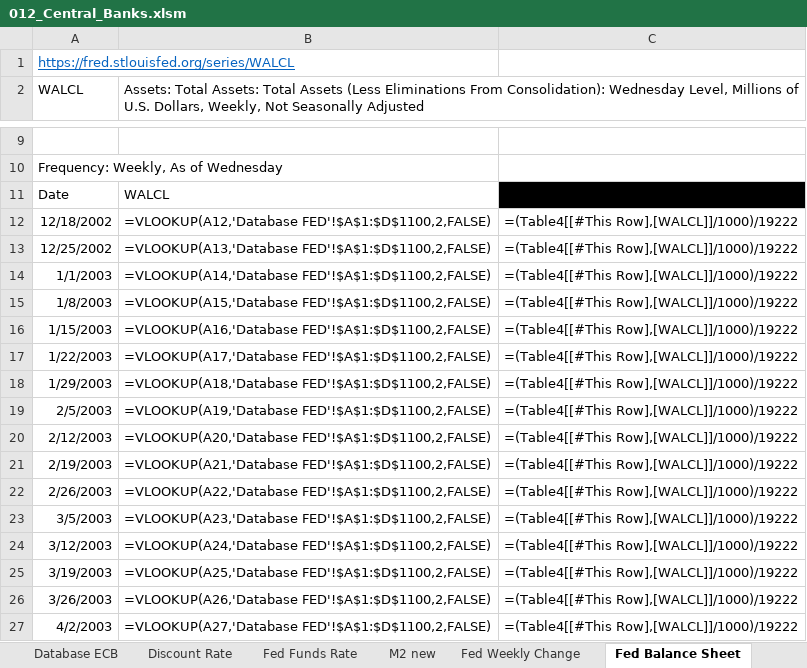
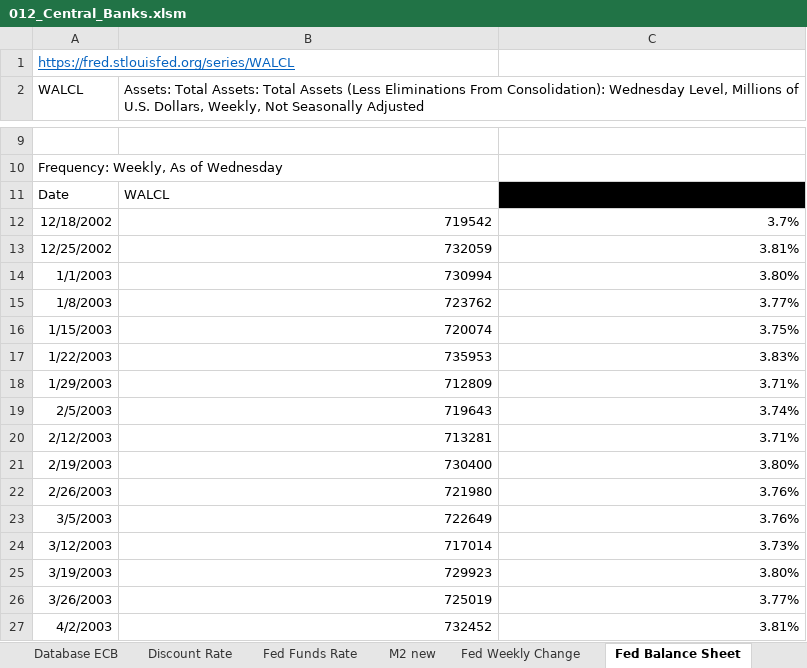
Before and after one commit to markjm5/portfoliomanagement, an Excel workbook: trading_excel_files/02_Interest_Rates_FX/012_Central_Banks.xlsm, sheet Fed Balance Sheet, drawn as a sheet; only a part is shown, gaps mark what is left out; values as stored, in another font and other column widths than the file's, no borders; formulas without a stored value are shown as written; charts and pictures and table styles not drawn; the diff covers the shown part only; the diff names each change by its address in the sheet, - before the commit and + after, or states it on an @@ line.

```diff
--- a/trading_excel_files/02_Interest_Rates_FX/012_Central_Banks.xlsm (sheet Fed Balance Sheet)
+++ b/trading_excel_files/02_Interest_Rates_FX/012_Central_Banks.xlsm (sheet Fed Balance Sheet)
-B12: =VLOOKUP(A12,'Database FED'!$A$1:$D$1100,2,FALSE)
+B12: 719542
-C12: =(Table4[[#This Row],[WALCL]]/1000)/19222
+C12: 3.7%
-B13: =VLOOKUP(A13,'Database FED'!$A$1:$D$1100,2,FALSE)
+B13: 732059
-C13: =(Table4[[#This Row],[WALCL]]/1000)/19222
+C13: 3.81%
-B14: =VLOOKUP(A14,'Database FED'!$A$1:$D$1100,2,FALSE)
+B14: 730994
-C14: =(Table4[[#This Row],[WALCL]]/1000)/19222
+C14: 3.80%
-B15: =VLOOKUP(A15,'Database FED'!$A$1:$D$1100,2,FALSE)
+B15: 723762
-C15: =(Table4[[#This Row],[WALCL]]/1000)/19222
+C15: 3.77%
-B16: =VLOOKUP(A16,'Database FED'!$A$1:$D$1100,2,FALSE)
+B16: 720074
-C16: =(Table4[[#This Row],[WALCL]]/1000)/19222
+C16: 3.75%
-B17: =VLOOKUP(A17,'Database FED'!$A$1:$D$1100,2,FALSE)
+B17: 735953
-C17: =(Table4[[#This Row],[WALCL]]/1000)/19222
+C17: 3.83%
-B18: =VLOOKUP(A18,'Database FED'!$A$1:$D$1100,2,FALSE)
+B18: 712809
-C18: =(Table4[[#This Row],[WALCL]]/1000)/19222
+C18: 3.71%
-B19: =VLOOKUP(A19,'Database FED'!$A$1:$D$1100,2,FALSE)
+B19: 719643
-C19: =(Table4[[#This Row],[WALCL]]/1000)/19222
+C19: 3.74%
-B20: =VLOOKUP(A20,'Database FED'!$A$1:$D$1100,2,FALSE)
+B20: 713281
-C20: =(Table4[[#This Row],[WALCL]]/1000)/19222
+C20: 3.71%
-B21: =VLOOKUP(A21,'Database FED'!$A$1:$D$1100,2,FALSE)
+B21: 730400
-C21: =(Table4[[#This Row],[WALCL]]/1000)/19222
+C21: 3.80%
-B22: =VLOOKUP(A22,'Database FED'!$A$1:$D$1100,2,FALSE)
+B22: 721980
-C22:C23: =(Table4[[#This Row],[WALCL]]/1000)/19222
+C22:C23: 3.76%
-B23: =VLOOKUP(A23,'Database FED'!$A$1:$D$1100,2,FALSE)
+B23: 722649
-B24: =VLOOKUP(A24,'Database FED'!$A$1:$D$1100,2,FALSE)
+B24: 717014
-C24: =(Table4[[#This Row],[WALCL]]/1000)/19222
+C24: 3.73%
-B25: =VLOOKUP(A25,'Database FED'!$A$1:$D$1100,2,FALSE)
+B25: 729923
-C25: =(Table4[[#This Row],[WALCL]]/1000)/19222
+C25: 3.80%
-B26: =VLOOKUP(A26,'Database FED'!$A$1:$D$1100,2,FALSE)
+B26: 725019
-C26: =(Table4[[#This Row],[WALCL]]/1000)/19222
+C26: 3.77%
-B27: =VLOOKUP(A27,'Database FED'!$A$1:$D$1100,2,FALSE)
+B27: 732452
-C27: =(Table4[[#This Row],[WALCL]]/1000)/19222
+C27: 3.81%
```
Also changed, not shown: 1954 edited cells elsewhere in this sheet, sheet M2 new, sheet Fed Weekly Change, sheet Discount Rate, sheet BOJ Balance Sheet, sheet Fed Funds Rate, sheet ECB Balance Sheet, charts or pictures.
